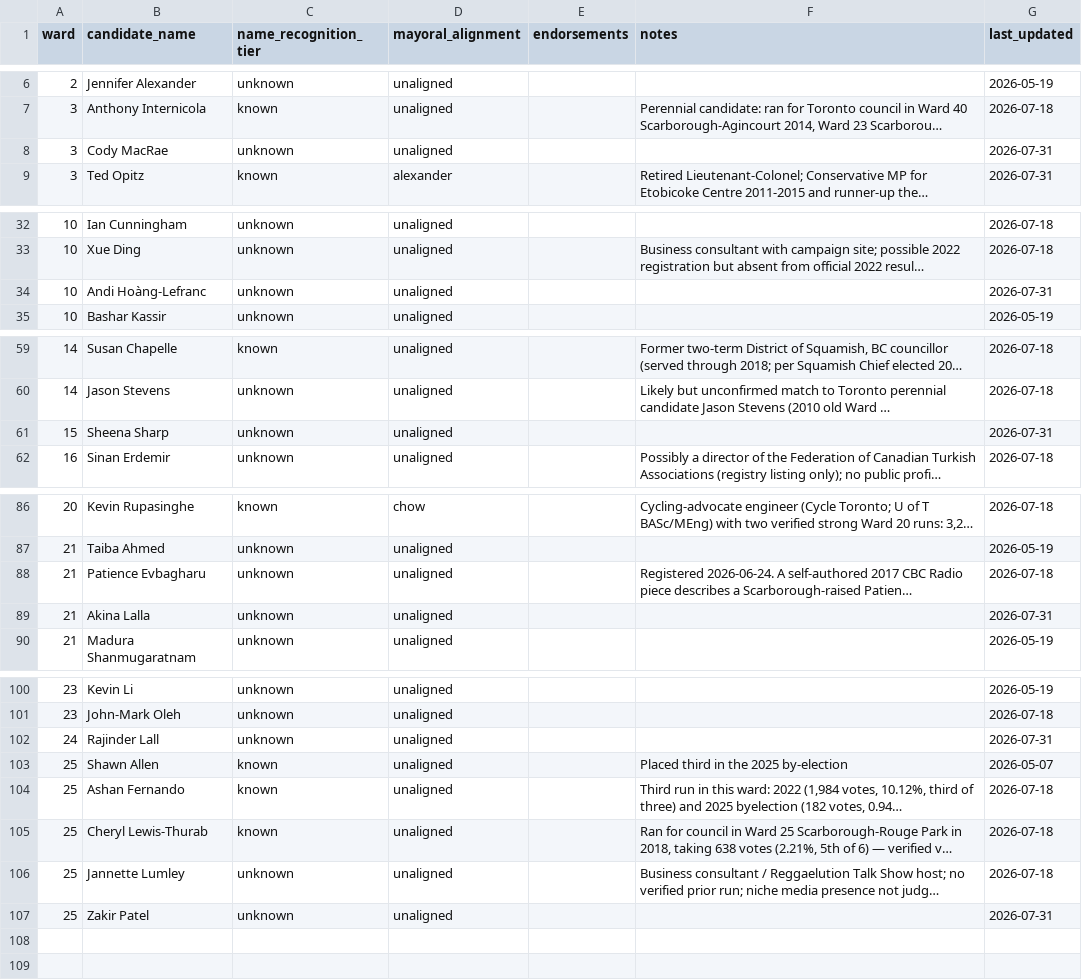
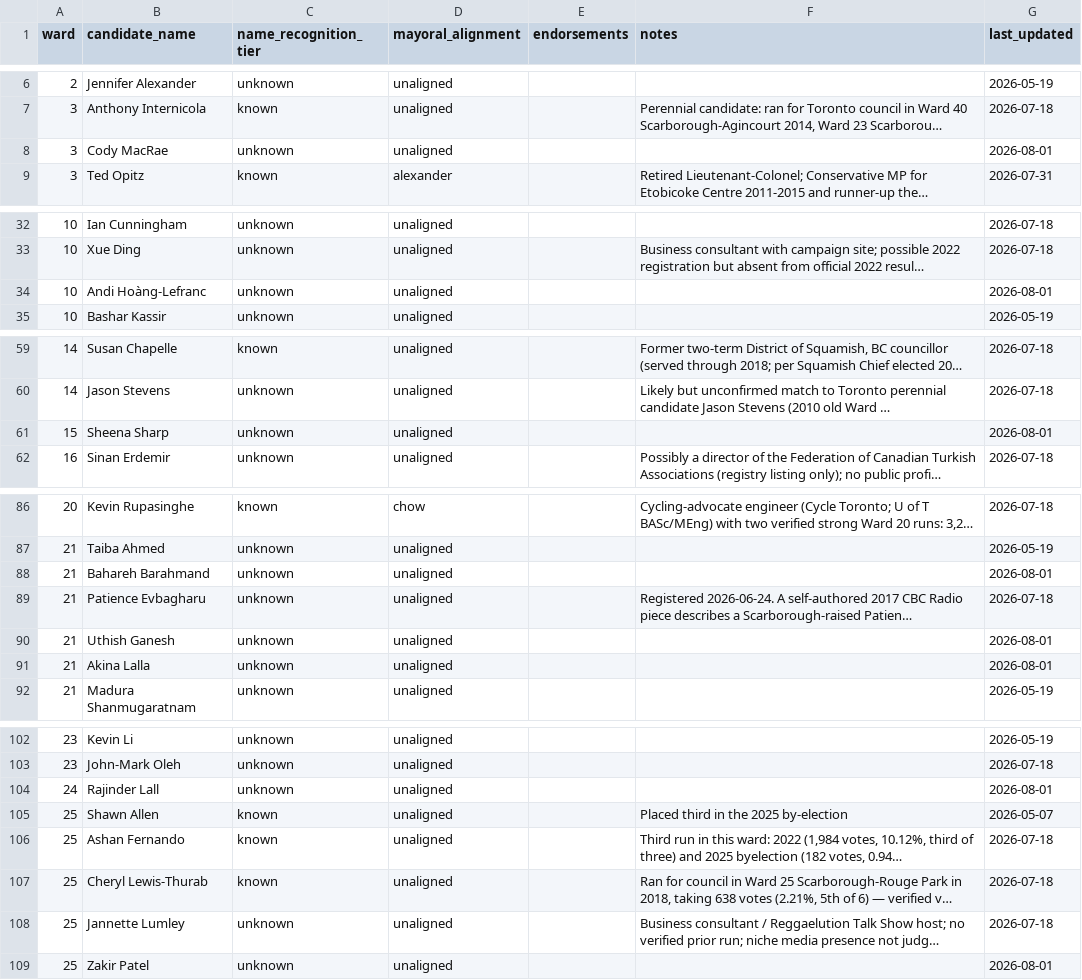
Before and after one commit to alexwolson/toronto-election-poll-tracker-data, a CSV file: data/processed/challengers.csv, drawn as a sheet; only a part is shown, gaps mark what is left out; long unchanged cells end in …; addresses are those after the commit; the diff covers the shown part only; the diff names each change by its address in the sheet, - before the commit and + after, or states it on an @@ line.

```diff
--- a/data/processed/challengers.csv
+++ b/data/processed/challengers.csv
-G8 (last_updated): 2026-07-31
+G8 (last_updated): 2026-08-01
-G34 (last_updated): 2026-07-31
+G34 (last_updated): 2026-08-01
-G61 (last_updated): 2026-07-31
+G61 (last_updated): 2026-08-01
+row 88: 21 | Bahareh Barahmand | unknown | unaligned |  |  | 2026-08-01
+row 90: 21 | Uthish Ganesh | unknown | unaligned |  |  | 2026-08-01
-G91 (last_updated): 2026-07-31
+G91 (last_updated): 2026-08-01
-G104 (last_updated): 2026-07-31
+G104 (last_updated): 2026-08-01
-G109 (last_updated): 2026-07-31
+G109 (last_updated): 2026-08-01
```
Also changed, not shown: 2 edited cells elsewhere in this file, data/processed/coattail_adjustments.csv, data/processed/councillor_registered.csv, 22 other files.
